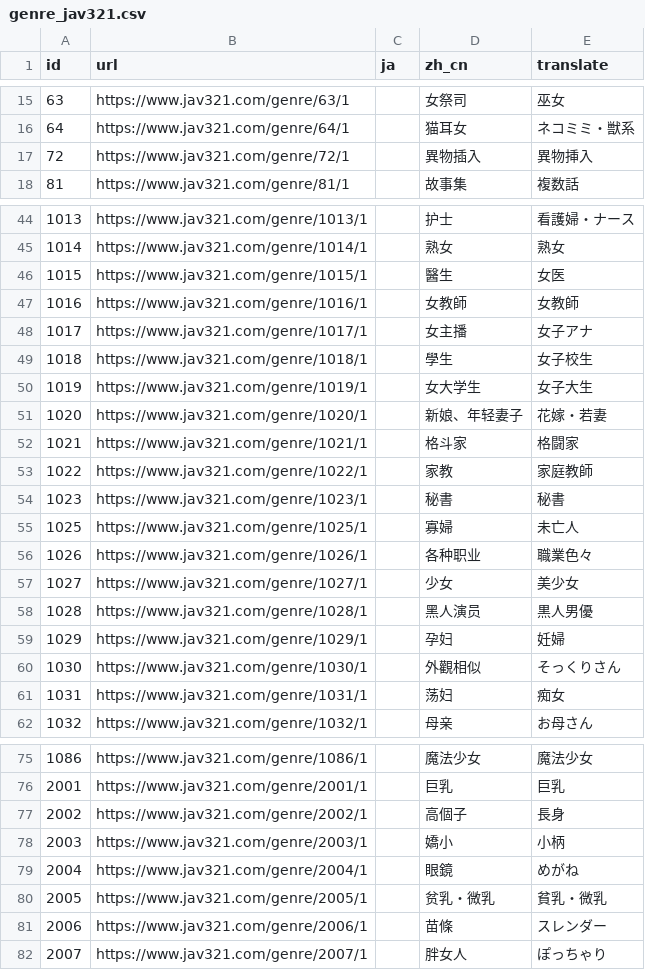
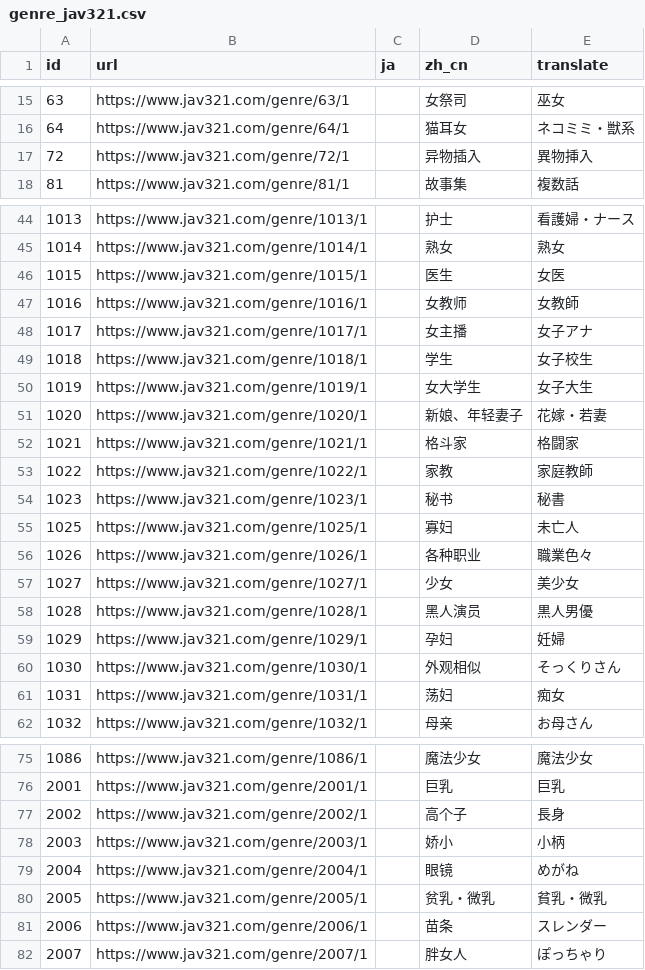
Before and after one commit to MagicBude/jav-idol-db, a CSV file: data/genre/genre_jav321.csv, drawn as a sheet; only a part is shown, gaps mark what is left out; the diff covers the shown part only.

```diff
--- a/data/genre/genre_jav321.csv
+++ b/data/genre/genre_jav321.csv
@@ -16,3 +16,3 @@
 64,https://www.jav321.com/genre/64/1,,猫耳女,ネコミミ・獣系
-72,https://www.jav321.com/genre/72/1,,異物插入,異物挿入
+72,https://www.jav321.com/genre/72/1,,异物插入,異物挿入
 81,https://www.jav321.com/genre/81/1,,故事集,複数話
@@ -45,6 +45,6 @@
 1014,https://www.jav321.com/genre/1014/1,,熟女,熟女
-1015,https://www.jav321.com/genre/1015/1,,醫生,女医
-1016,https://www.jav321.com/genre/1016/1,,女教師,女教師
+1015,https://www.jav321.com/genre/1015/1,,医生,女医
+1016,https://www.jav321.com/genre/1016/1,,女教师,女教師
 1017,https://www.jav321.com/genre/1017/1,,女主播,女子アナ
-1018,https://www.jav321.com/genre/1018/1,,學生,女子校生
+1018,https://www.jav321.com/genre/1018/1,,学生,女子校生
 1019,https://www.jav321.com/genre/1019/1,,女大学生,女子大生
@@ -53,4 +53,4 @@
 1022,https://www.jav321.com/genre/1022/1,,家教,家庭教師
-1023,https://www.jav321.com/genre/1023/1,,秘書,秘書
-1025,https://www.jav321.com/genre/1025/1,,寡婦,未亡人
+1023,https://www.jav321.com/genre/1023/1,,秘书,秘書
+1025,https://www.jav321.com/genre/1025/1,,寡妇,未亡人
 1026,https://www.jav321.com/genre/1026/1,,各种职业,職業色々
@@ -59,3 +59,3 @@
 1029,https://www.jav321.com/genre/1029/1,,孕妇,妊婦
-1030,https://www.jav321.com/genre/1030/1,,外觀相似,そっくりさん
+1030,https://www.jav321.com/genre/1030/1,,外观相似,そっくりさん
 1031,https://www.jav321.com/genre/1031/1,,荡妇,痴女
@@ -76,7 +76,7 @@
 2001,https://www.jav321.com/genre/2001/1,,巨乳,巨乳
-2002,https://www.jav321.com/genre/2002/1,,高個子,長身
-2003,https://www.jav321.com/genre/2003/1,,嬌小,小柄
-2004,https://www.jav321.com/genre/2004/1,,眼鏡,めがね
+2002,https://www.jav321.com/genre/2002/1,,高个子,長身
+2003,https://www.jav321.com/genre/2003/1,,娇小,小柄
+2004,https://www.jav321.com/genre/2004/1,,眼镜,めがね
 2005,https://www.jav321.com/genre/2005/1,,贫乳・微乳,貧乳・微乳
-2006,https://www.jav321.com/genre/2006/1,,苗條,スレンダー
+2006,https://www.jav321.com/genre/2006/1,,苗条,スレンダー
 2007,https://www.jav321.com/genre/2007/1,,胖女人,ぽっちゃり
```
Also changed, not shown: 22 edited cells elsewhere in this file, data/genre/genre_avsox.csv, data/genre/genre_javdb.csv, 6 other files.
